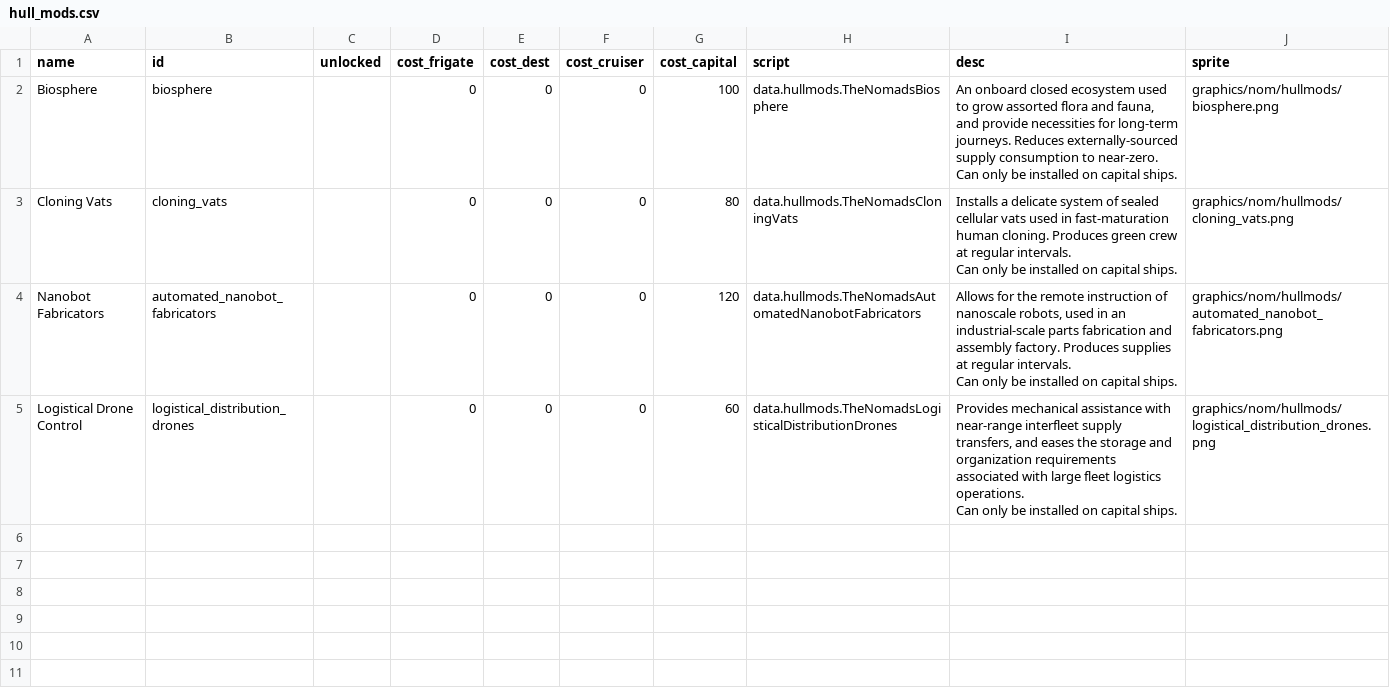
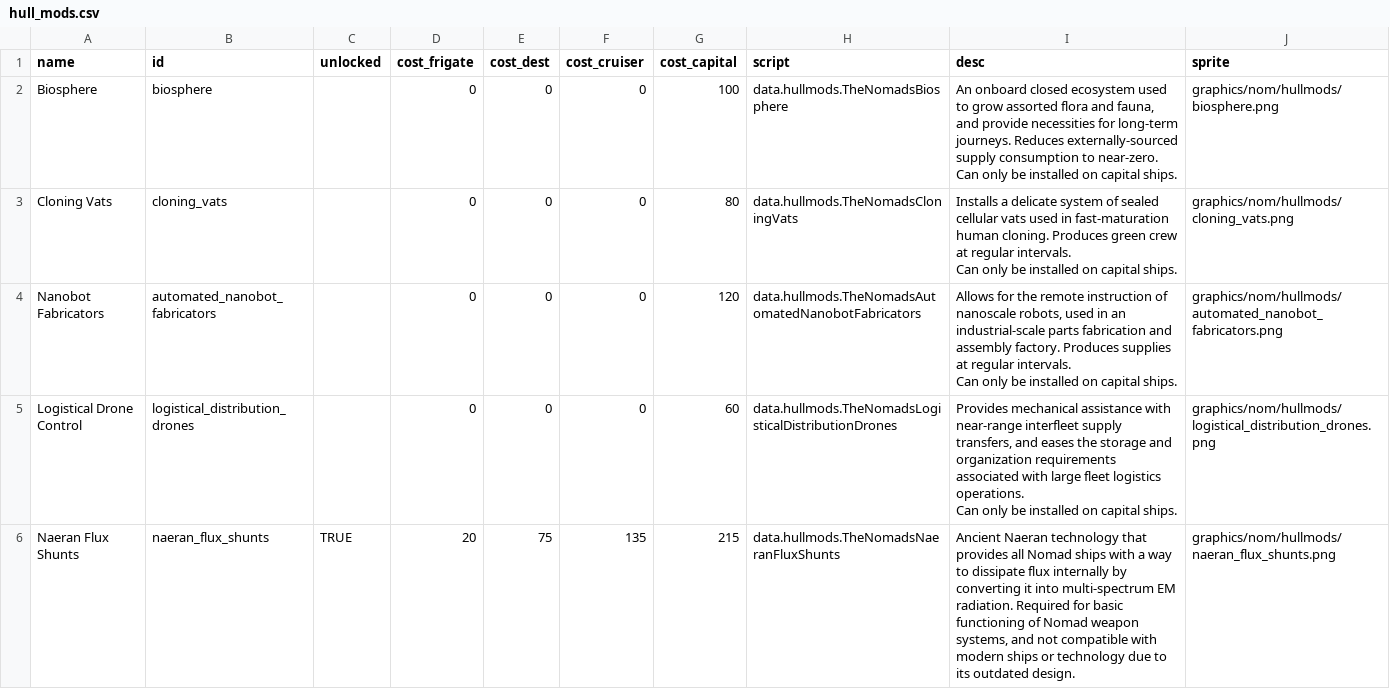
Before and after one commit to Trylobot/ss-nom, a CSV file: data/hullmods/hull_mods.csv, drawn as a sheet.

```diff
--- a/data/hullmods/hull_mods.csv
+++ b/data/hullmods/hull_mods.csv
@@ -13 +13,2 @@ Logistical Drone Control,logistical_distribution_drones,,0,0,0,60,data.hullmods.
 Can only be installed on capital ships.",graphics/nom/hullmods/logistical_distribution_drones.png
+Naeran Flux Shunts,naeran_flux_shunts,TRUE,20,75,135,215,data.hullmods.TheNomadsNaeranFluxShunts,"Ancient Naeran technology that provides all Nomad ships with a way to dissipate flux internally by converting it into multi-spectrum EM radiation. Required for basic functioning of Nomad weapon systems, and not compatible with modern ships or technology due to its outdated design.",graphics/nom/hullmods/naeran_flux_shunts.png
```
Also changed, not shown: data/hulls/ship_data.csv, data/weapons/weapon_data.csv, 12 other files.
